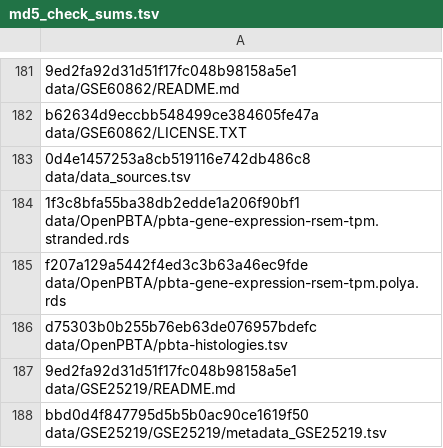
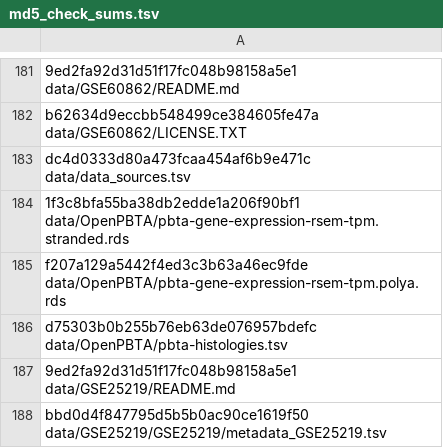
Before and after one commit to AlexsLemonade/medulloblastoma-classifier, a TSV file: data/md5_check_sums.tsv, drawn as a sheet; only a part is shown, gaps mark what is left out; the diff names each change by its address in the sheet, - before the commit and + after, or states it on an @@ line.

Commit message:
Also update checksum of data sources file

```diff
--- a/data/md5_check_sums.tsv
+++ b/data/md5_check_sums.tsv
-A183: 0d4e1457253a8cb519116e742db486c8 data/data_sources.tsv
+A183: dc4d0333d80a473fcaa454af6b9e471c data/data_sources.tsv
```
